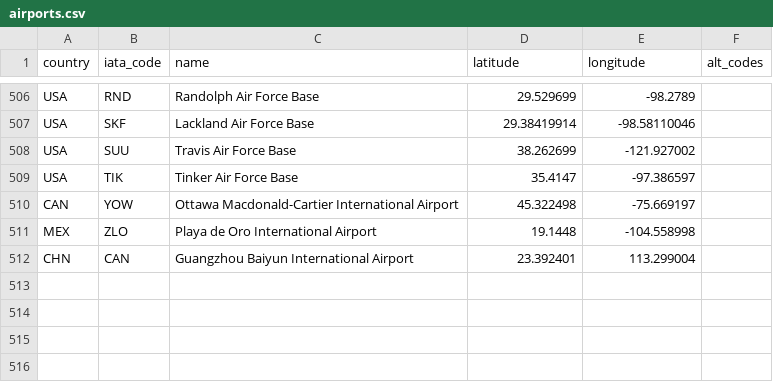
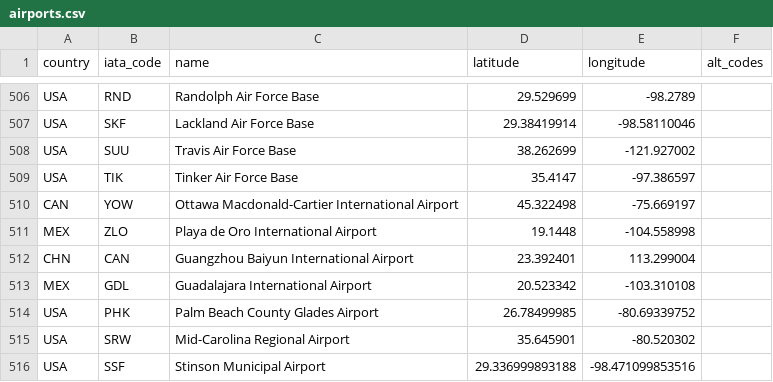
Before and after one commit to ssoworld/AirportData, a CSV file: air/data/airports.csv, drawn as a sheet; only a part is shown, gaps mark what is left out.

```diff
--- a/air/data/airports.csv
+++ b/air/data/airports.csv
@@ -512 +512,5 @@ MEX;ZLO;Playa de Oro International Airport;19.1448;-104.558998;
 CHN;CAN;Guangzhou Baiyun International Airport;23.392401;113.299004;
+MEX;GDL;Guadalajara International Airport;20.523342;-103.310108;
+USA;PHK;Palm Beach County Glades Airport;26.78499985;-80.69339752;
+USA;SRW;Mid-Carolina Regional Airport;35.645901;-80.520302;
+USA;SSF;Stinson Municipal Airport;29.336999893188;-98.471099853516;
```
